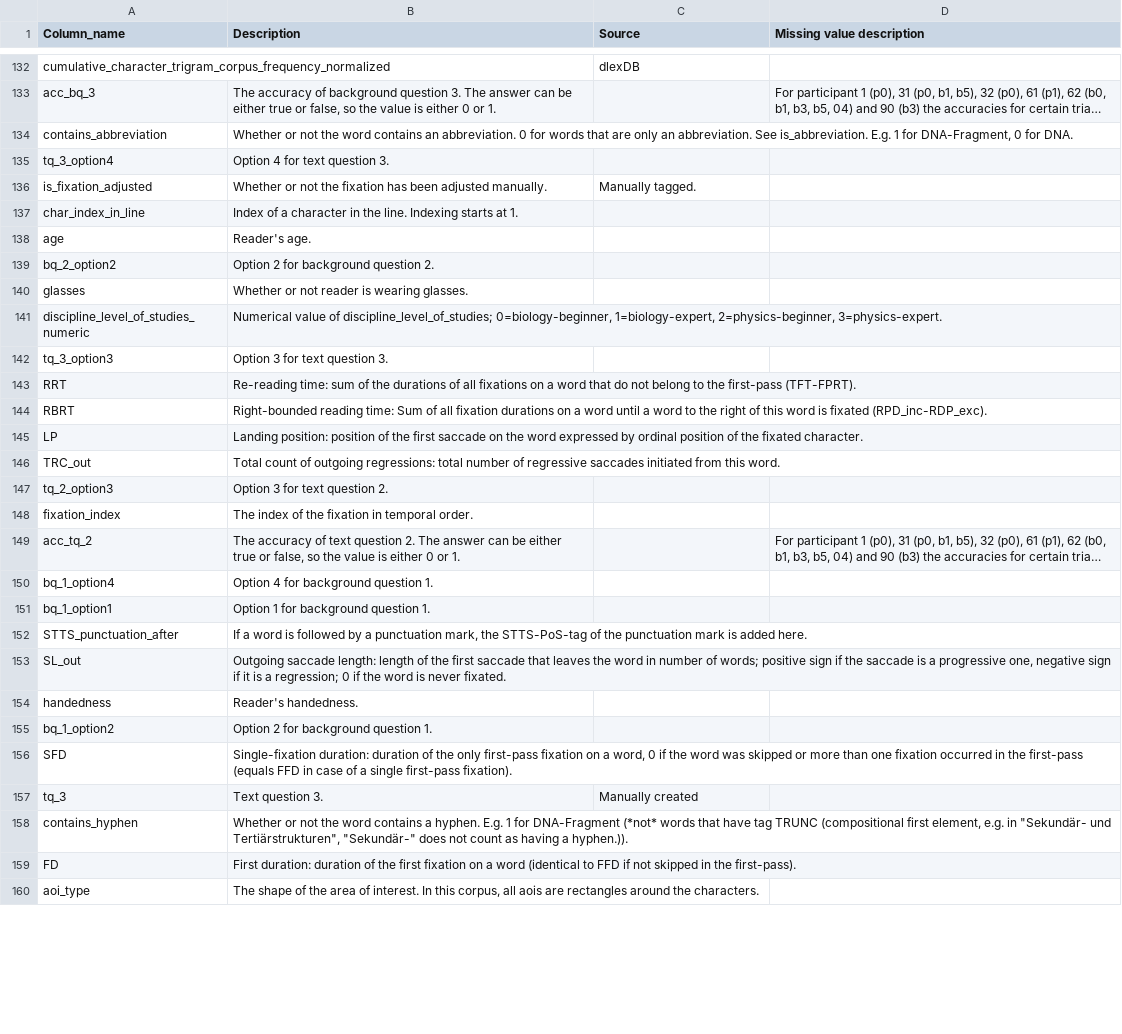
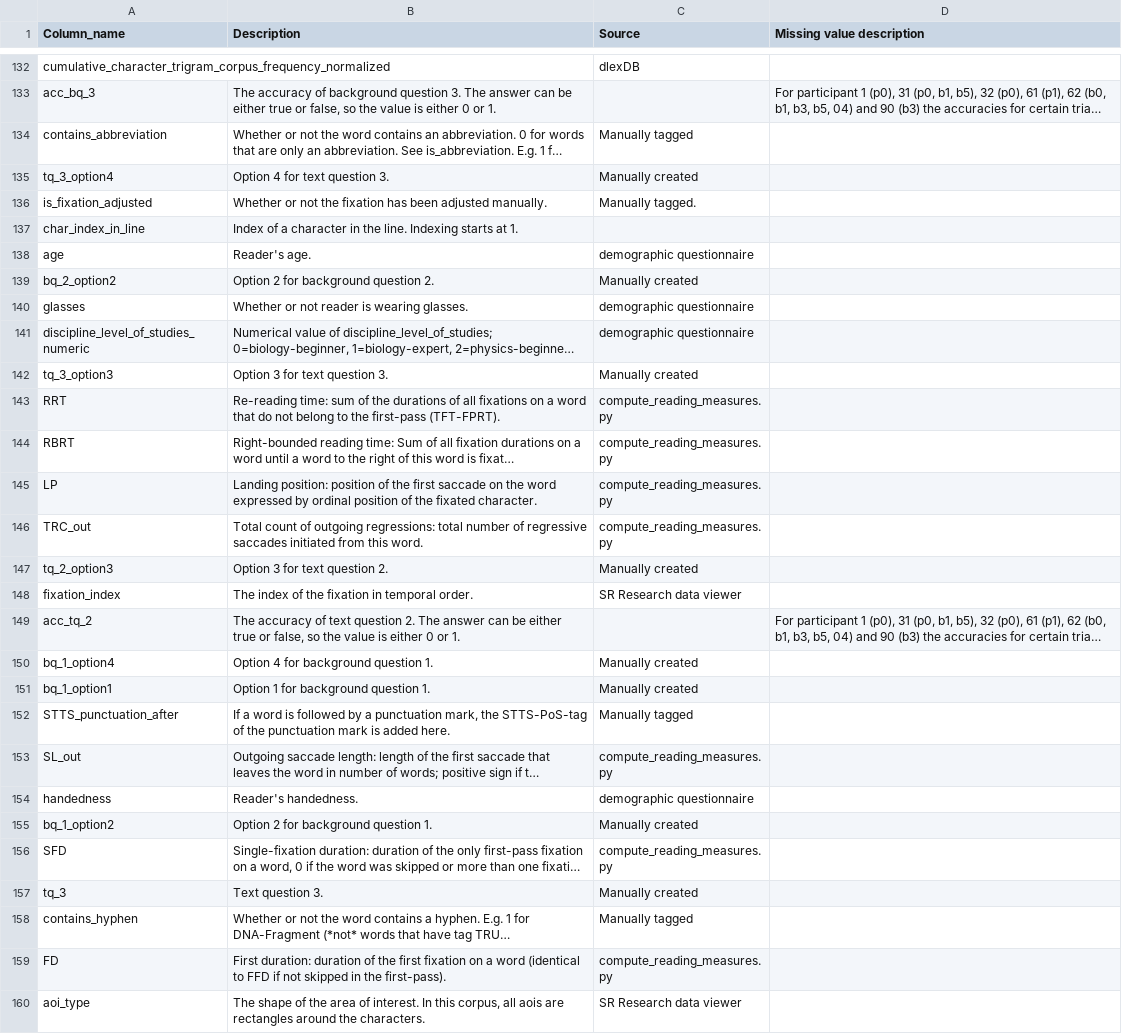
Before and after one commit to DiLi-Lab/PoTeC, a TSV file: additional_scripts/codebook/all_cols_description.tsv, drawn as a sheet; only a part is shown, gaps mark what is left out; long unchanged cells end in …; the diff covers the shown part only; the diff names each change by its address in the sheet, - before the commit and + after, or states it on an @@ line.

Commit message:
updated codebook

```diff
--- a/additional_scripts/codebook/all_cols_description.tsv
+++ b/additional_scripts/codebook/all_cols_description.tsv
-C134 (Source): (empty)
+C134 (Source): Manually tagged
-C135 (Source): (empty)
+C135 (Source): Manually created
-C138 (Source): (empty)
+C138 (Source): demographic questionnaire
-C139 (Source): (empty)
+C139 (Source): Manually created
-C140:C141 (Source): (empty)
+C140:C141 (Source): demographic questionnaire
-C142 (Source): (empty)
+C142 (Source): Manually created
-C143:C146 (Source): (empty)
+C143:C146 (Source): compute_reading_measures.py
-C147 (Source): (empty)
+C147 (Source): Manually created
-C148 (Source): (empty)
+C148 (Source): SR Research data viewer
-C150:C151 (Source): (empty)
+C150:C151 (Source): Manually created
-C152 (Source): (empty)
+C152 (Source): Manually tagged
-C153 (Source): (empty)
+C153 (Source): compute_reading_measures.py
-C154 (Source): (empty)
+C154 (Source): demographic questionnaire
-C155 (Source): (empty)
+C155 (Source): Manually created
-C156 (Source): (empty)
+C156 (Source): compute_reading_measures.py
-C158 (Source): (empty)
+C158 (Source): Manually tagged
-C159 (Source): (empty)
+C159 (Source): compute_reading_measures.py
-C160 (Source): (empty)
+C160 (Source): SR Research data viewer
```
Also changed, not shown: 69 edited cells elsewhere in this file, additional_scripts/codebook/codebook_texts.tsv, 4 other files.
